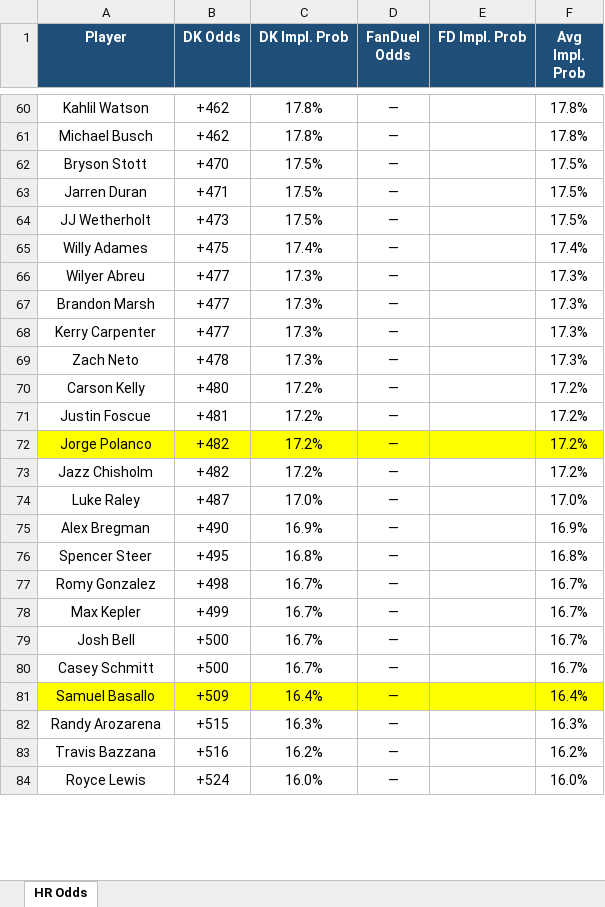
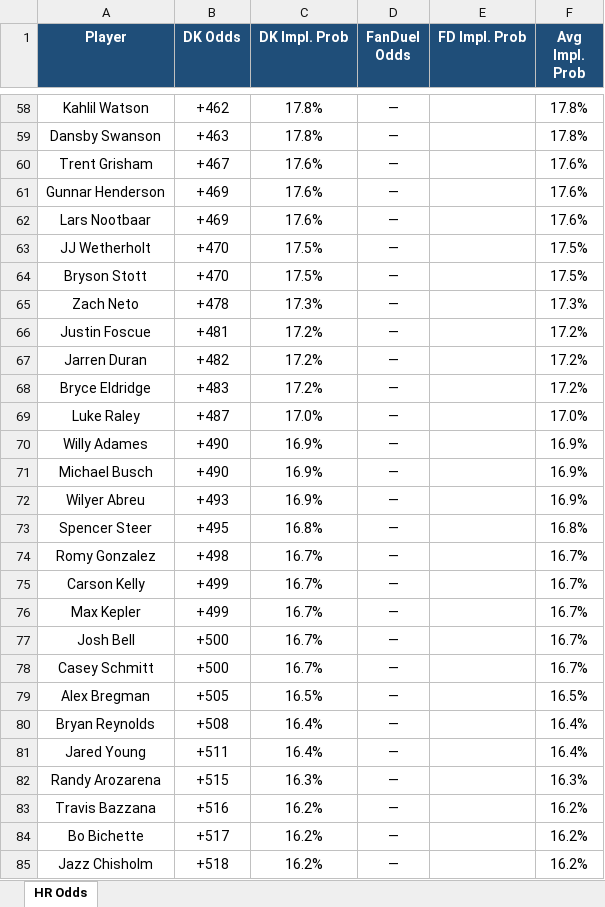
Before and after one commit to kornbergercharles-prog/HR-Odds-Scraper, an Excel workbook: hr_odds.xlsx, sheet HR Odds, drawn as a sheet; only a part is shown, gaps mark what is left out; the shorter side is filled out with more unchanged rows; values as stored, in another font and other column widths than the file's, no borders; removed rows and columns are numbered as before the commit, all else as after; the diff covers the shown part only; the diff names each change by its address in the sheet, - before the commit and + after, or states it on an @@ line.

```diff
--- a/hr_odds.xlsx (sheet HR Odds)
+++ b/hr_odds.xlsx (sheet HR Odds)
-A59 (Player): Michael Busch
+A59 (Player): Dansby Swanson
-B59 (DK Odds): +462
+B59 (DK Odds): +463
+row 60: Trent Grisham | +467 | 17.6% | — |  | 17.6%
+row 61: Gunnar Henderson | +469 | 17.6% | — |  | 17.6%
+row 62: Lars Nootbaar | +469 | 17.6% | — |  | 17.6%
+row 63: JJ Wetherholt | +470 | 17.5% | — |  | 17.5%
-row 63: Jarren Duran | +471 | 17.5% | — |  | 17.5%
-row 64: JJ Wetherholt | +473 | 17.5% | — |  | 17.5%
-row 65: Willy Adames | +475 | 17.4% | — |  | 17.4%
-row 66: Wilyer Abreu | +477 | 17.3% | — |  | 17.3%
-row 67: Brandon Marsh | +477 | 17.3% | — |  | 17.3%
-row 68: Kerry Carpenter | +477 | 17.3% | — |  | 17.3%
-row 70: Carson Kelly | +480 | 17.2% | — |  | 17.2%
-A67 (Player): Jorge Polanco
+A67 (Player): Jarren Duran
-A67:F67 fill: #FFFF00
+A67:F67 fill: none
-A68 (Player): Jazz Chisholm
+A68 (Player): Bryce Eldridge
-B68 (DK Odds): +482
+B68 (DK Odds): +483
-A70 (Player): Alex Bregman
+A70 (Player): Willy Adames
+row 71: Michael Busch | +490 | 16.9% | — |  | 16.9%
+row 72: Wilyer Abreu | +493 | 16.9% | — |  | 16.9%
+row 75: Carson Kelly | +499 | 16.7% | — |  | 16.7%
+row 79: Alex Bregman | +505 | 16.5% | — |  | 16.5%
-A80 (Player): Samuel Basallo
+A80 (Player): Bryan Reynolds
-A80:F80 fill: #FFFF00
+A80:F80 fill: none
-B80 (DK Odds): +509
+B80 (DK Odds): +508
+row 81: Jared Young | +511 | 16.4% | — |  | 16.4%
+row 84: Bo Bichette | +517 | 16.2% | — |  | 16.2%
+row 85: Jazz Chisholm | +518 | 16.2% | — |  | 16.2%
```
Also changed, not shown: 72 added rows, 75 removed rows, 11 moved rows, 68 edited cells and cell formats elsewhere in this sheet, 2 other files.
